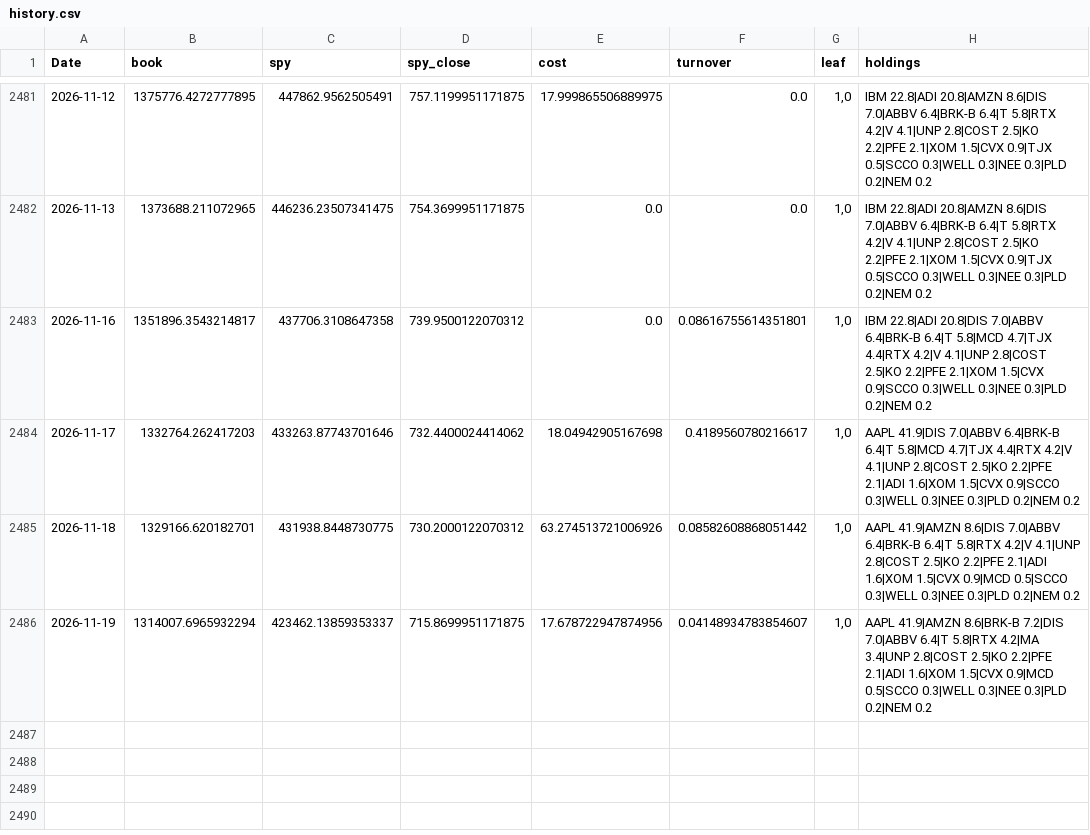
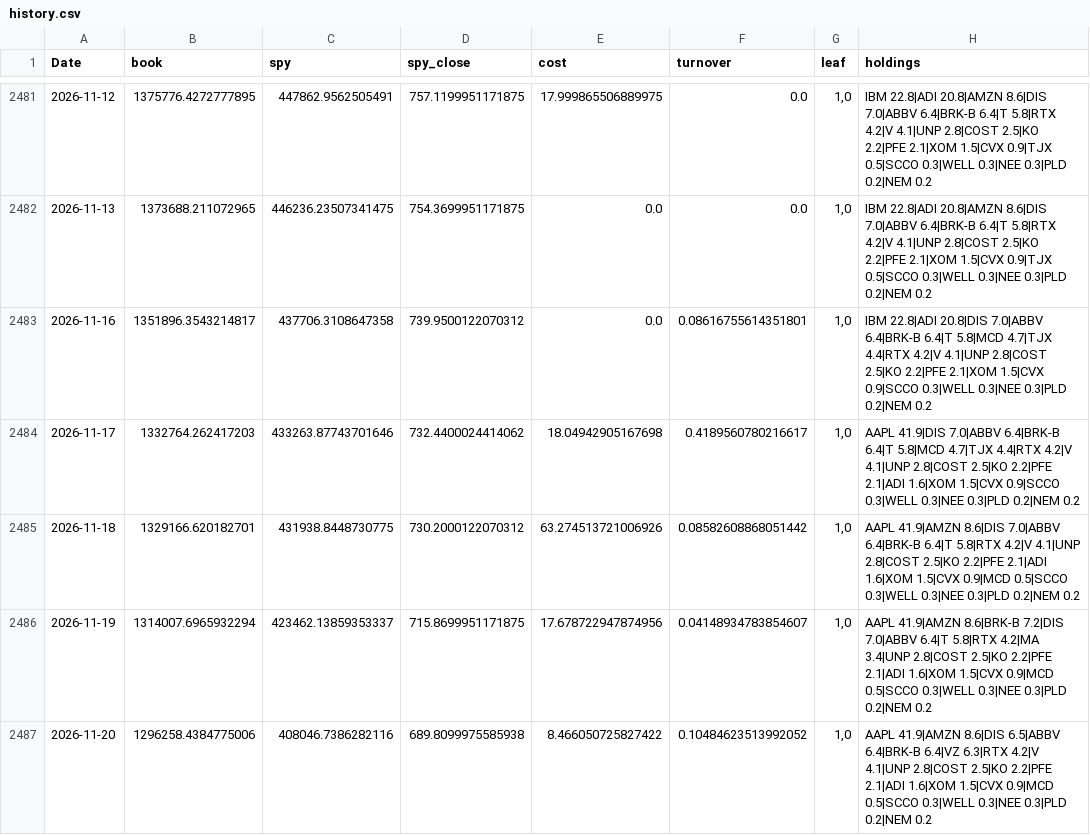
Before and after one commit to Searchideas/quant-trading, a CSV file: data/us/processed/page_store/history.csv, drawn as a sheet; only a part is shown, gaps mark what is left out.

```diff
--- a/data/us/processed/page_store/history.csv
+++ b/data/us/processed/page_store/history.csv
@@ -2486 +2486,2 @@ Date,book,spy,spy_close,cost,turnover,leaf,holdings
 2026-11-19,1314007.6965932294,423462.13859353337,715.8699951171875,17.678722947874956,0.04148934783854607,"1,0",AAPL 41.9|AMZN 8.6|BRK-B 7.2|DIS 7.0|ABBV 6.4|T 5.8|RTX 4.2|MA 3.4|UNP 2.8|COST 2.5|KO 2.2|PFE 2.1|ADI 1.6|XOM 1.5|CVX 0.9|MCD 0.5|SCCO 0.3|WELL 0.3|NEE 0.3|PLD 0.2|NEM 0.2
+2026-11-20,1296258.4384775006,408046.7386282116,689.8099975585938,8.466050725827422,0.10484623513992052,"1,0",AAPL 41.9|AMZN 8.6|DIS 6.5|ABBV 6.4|BRK-B 6.4|VZ 6.3|RTX 4.2|V 4.1|UNP 2.8|COST 2.5|KO 2.2|PFE 2.1|ADI 1.6|XOM 1.5|CVX 0.9|MCD 0.5|SCCO 0.3|WELL 0.3|NEE 0.3|PLD 0.2|NEM 0.2
```
Also changed, not shown: 3 other files.
